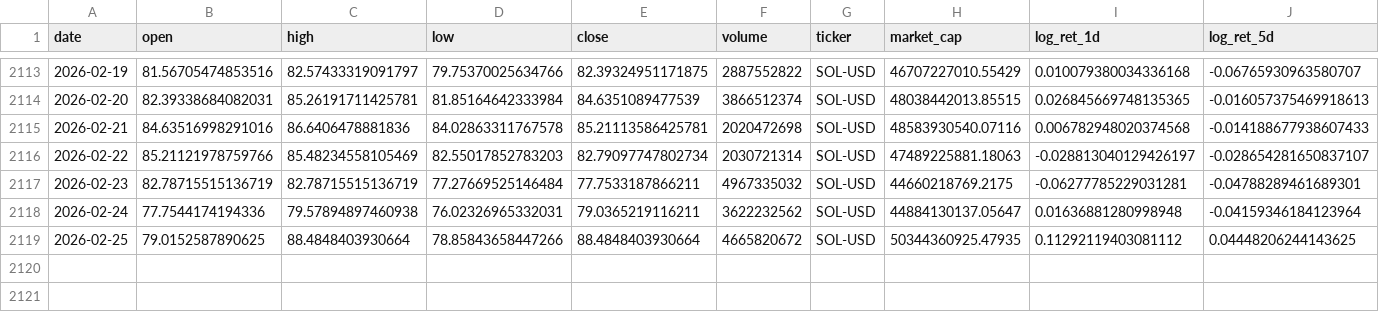
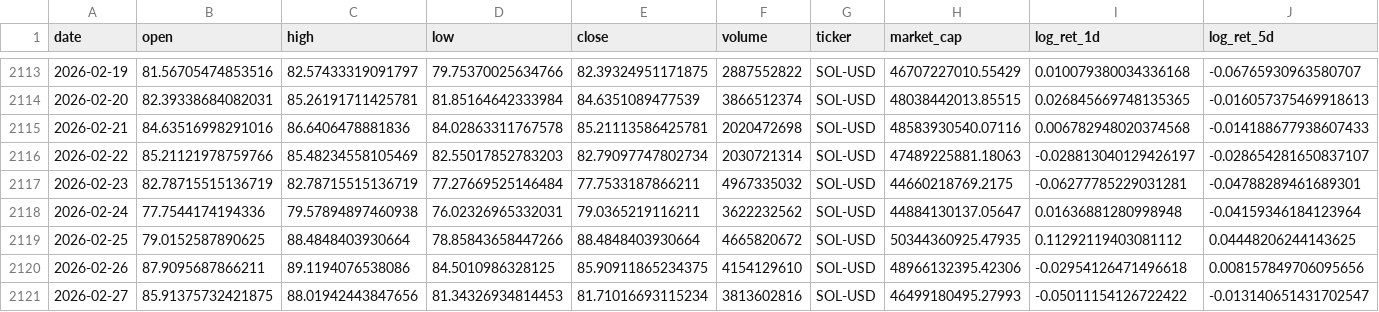
Before and after one commit to siagripsy/Agentic-Crypto-Return-Service, a CSV file: data/processed/features/SOL_features.csv, drawn as a sheet; only a part is shown, gaps mark what is left out; rows hold the shown columns only; the diff names each change by its address in the sheet, - before the commit and + after, or states it on an @@ line.

```diff
--- a/data/processed/features/SOL_features.csv
+++ b/data/processed/features/SOL_features.csv
+row 2120: 2026-02-26 | 87.9095687866211 | 89.1194076538086 | 84.5010986328125 | 85.90911865234375 | 4154129610 | SOL-USD | 48966132395.42306 | -0.02954126471496618 | 0.008157849706095656
+row 2121: 2026-02-27 | 85.91375732421875 | 88.01942443847656 | 81.34326934814453 | 81.71016693115234 | 3813602816 | SOL-USD | 46499180495.27993 | -0.05011154126722422 | -0.013140651431702547
```
Also changed, not shown: data/processed/features/ADA_features.csv, data/processed/features/BNB_features.csv, 47 other files.
